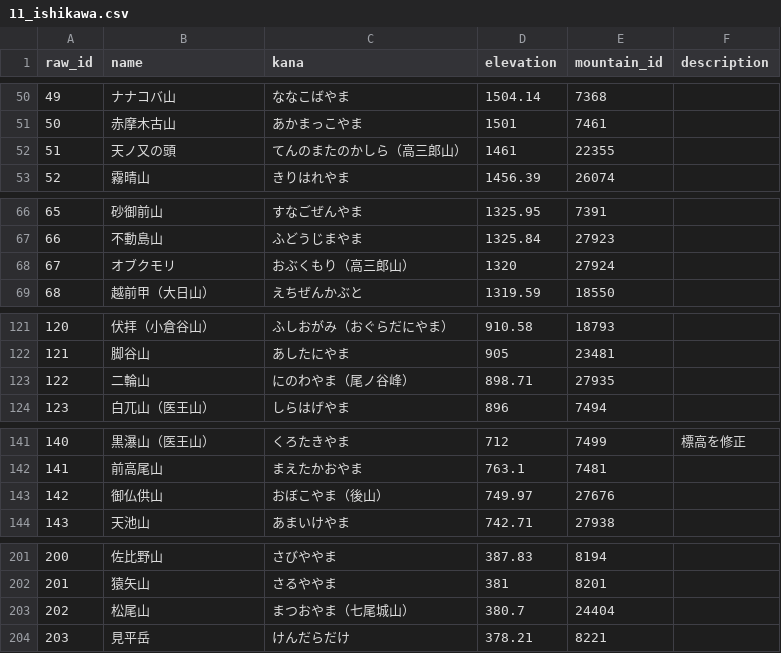
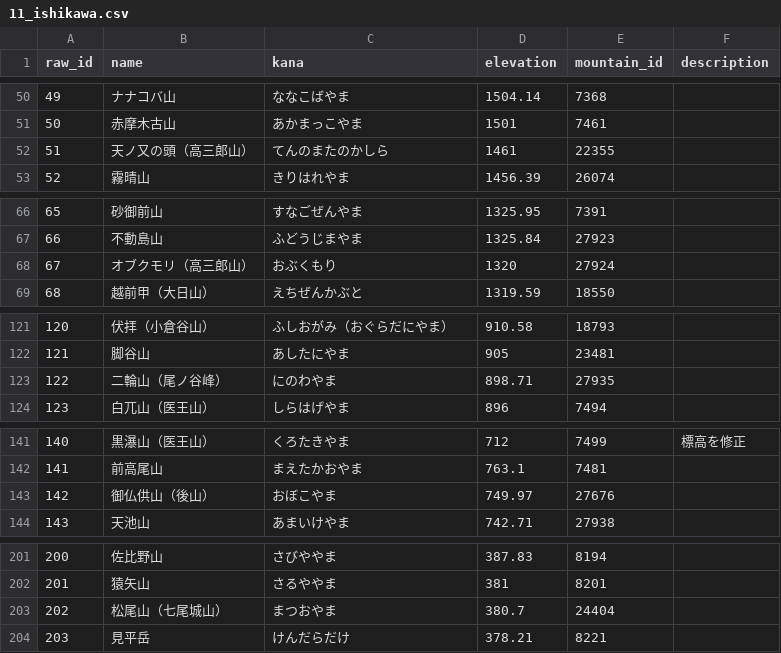
Before and after one commit to yama-db/core, a CSV file: data_sources/book_web/raw/11_ishikawa.csv, drawn as a sheet; only a part is shown, gaps mark what is left out.

```diff
--- a/data_sources/book_web/raw/11_ishikawa.csv
+++ b/data_sources/book_web/raw/11_ishikawa.csv
@@ -51,3 +51,3 @@ raw_id,name,kana,elevation,mountain_id,description
 50,赤摩木古山,あかまっこやま,1501,7461,
-51,天ノ又の頭,てんのまたのかしら（高三郎山）,1461,22355,
+51,天ノ又の頭（高三郎山）,てんのまたのかしら,1461,22355,
 52,霧晴山,きりはれやま,1456.39,26074,
@@ -67,3 +67,3 @@ raw_id,name,kana,elevation,mountain_id,description
 66,不動島山,ふどうじまやま,1325.84,27923,
-67,オブクモリ,おぶくもり（高三郎山）,1320,27924,
+67,オブクモリ（高三郎山）,おぶくもり,1320,27924,
 68,越前甲（大日山）,えちぜんかぶと,1319.59,18550,
@@ -122,3 +122,3 @@ raw_id,name,kana,elevation,mountain_id,description
 121,脚谷山,あしたにやま,905,23481,
-122,二輪山,にのわやま（尾ノ谷峰）,898.71,27935,
+122,二輪山（尾ノ谷峰）,にのわやま,898.71,27935,
 123,白兀山（医王山）,しらはげやま,896,7494,
@@ -142,3 +142,3 @@ raw_id,name,kana,elevation,mountain_id,description
 141,前高尾山,まえたかおやま,763.1,7481,
-142,御仏供山,おぼこやま（後山）,749.97,27676,
+142,御仏供山（後山）,おぼこやま,749.97,27676,
 143,天池山,あまいけやま,742.71,27938,
@@ -202,3 +202,3 @@ raw_id,name,kana,elevation,mountain_id,description
 201,猿矢山,さるややま,381,8201,
-202,松尾山,まつおやま（七尾城山）,380.7,24404,
+202,松尾山（七尾城山）,まつおやま,380.7,24404,
 203,見平岳,けんだらだけ,378.21,8221,
```
Also changed, not shown: data_sources/book_web/raw/10_shizuoka100.csv.
